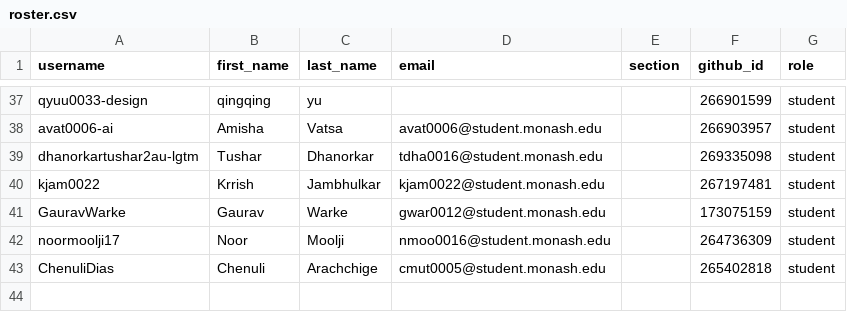
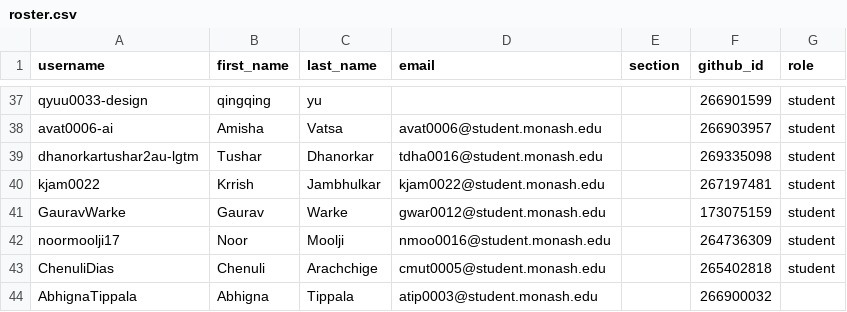
Before and after one commit to ETC5523-2026/classroom50, a CSV file: etc5523/roster.csv, drawn as a sheet; only a part is shown, gaps mark what is left out.

Commit message:
[Classroom 50] Add student: etc5523/AbhignaTippala

```diff
--- a/etc5523/roster.csv
+++ b/etc5523/roster.csv
@@ -43 +43,2 @@ noormoolji17,Noor,Moolji,nmoo0016@student.monash.edu,,264736309,student
 ChenuliDias,Chenuli,Arachchige,cmut0005@student.monash.edu,,265402818,student
+AbhignaTippala,Abhigna,Tippala,atip0003@student.monash.edu,,266900032,
```
